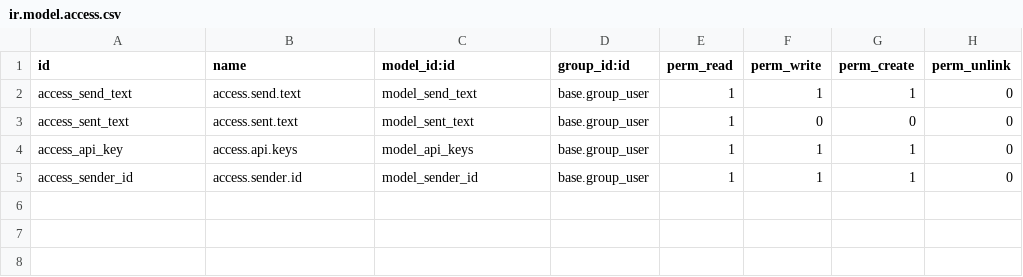
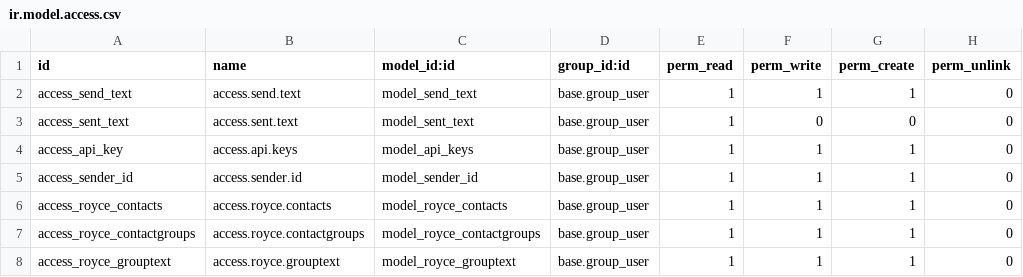
Before and after one commit to royceltd/odoo-bulksms-kenya, a CSV file: odoo_bulk_sms_kenya/security/ir.model.access.csv, drawn as a sheet.

Commit message:
added contacts menu and sending text to groups~

```diff
--- a/odoo_bulk_sms_kenya/security/ir.model.access.csv
+++ b/odoo_bulk_sms_kenya/security/ir.model.access.csv
@@ -5 +5,4 @@ access_api_key,access.api.keys,model_api_keys,base.group_user,1,1,1,0
 access_sender_id,access.sender.id,model_sender_id,base.group_user,1,1,1,0
+access_royce_contacts,access.royce.contacts,model_royce_contacts,base.group_user,1,1,1,0
+access_royce_contactgroups,access.royce.contactgroups,model_royce_contactgroups,base.group_user,1,1,1,0
+access_royce_grouptext,access.royce.grouptext,model_royce_grouptext,base.group_user,1,1,1,0
```
Also changed, not shown: 9 other files.
